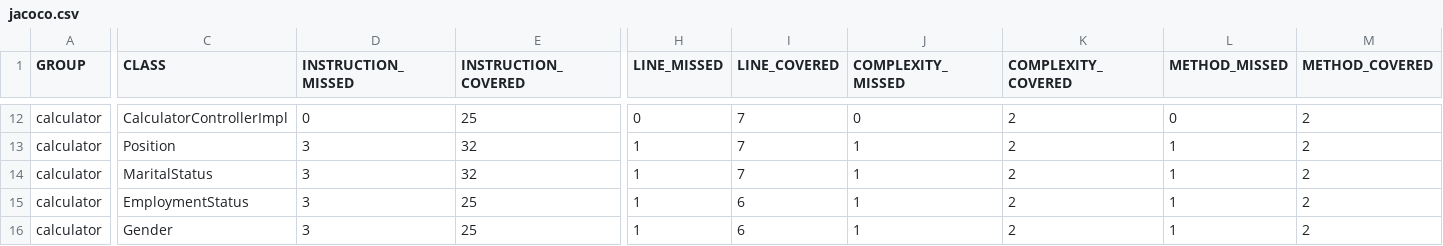
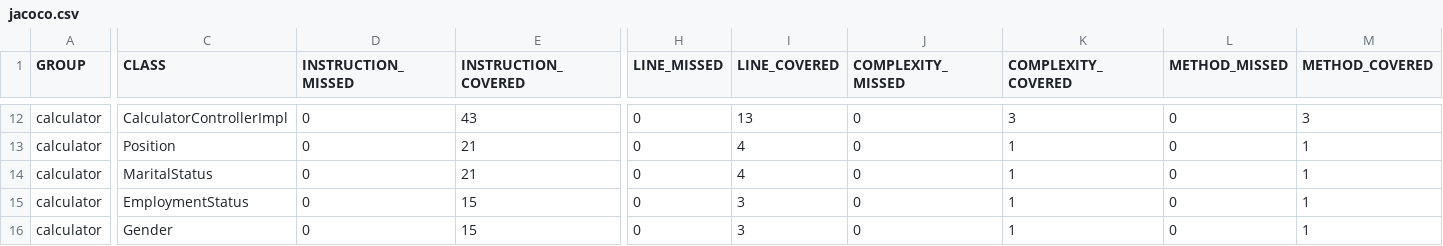
Before and after one commit to daryagozenko/Credit_bank_project, a CSV file: CalculatorMS/target/site/jacoco/jacoco.csv, drawn as a sheet; only a part is shown, gaps mark what is left out; the diff covers the shown part only; the diff names each change by its address in the sheet, - before the commit and + after, or states it on an @@ line.

```diff
--- a/CalculatorMS/target/site/jacoco/jacoco.csv
+++ b/CalculatorMS/target/site/jacoco/jacoco.csv
-E12 (INSTRUCTION_COVERED): 25
+E12 (INSTRUCTION_COVERED): 43
-I12 (LINE_COVERED): 7
+I12 (LINE_COVERED): 13
-K12 (COMPLEXITY_COVERED): 2
+K12 (COMPLEXITY_COVERED): 3
-M12 (METHOD_COVERED): 2
+M12 (METHOD_COVERED): 3
-D13:D16 (INSTRUCTION_MISSED): 3
+D13:D16 (INSTRUCTION_MISSED): 0
-E13:E14 (INSTRUCTION_COVERED): 32
+E13:E14 (INSTRUCTION_COVERED): 21
-H13:H16 (LINE_MISSED): 1
+H13:H16 (LINE_MISSED): 0
-I13:I14 (LINE_COVERED): 7
+I13:I14 (LINE_COVERED): 4
-J13:J16 (COMPLEXITY_MISSED): 1
+J13:J16 (COMPLEXITY_MISSED): 0
-K13:K16 (COMPLEXITY_COVERED): 2
+K13:K16 (COMPLEXITY_COVERED): 1
-L13:L16 (METHOD_MISSED): 1
+L13:L16 (METHOD_MISSED): 0
-M13:M16 (METHOD_COVERED): 2
+M13:M16 (METHOD_COVERED): 1
-E15:E16 (INSTRUCTION_COVERED): 25
+E15:E16 (INSTRUCTION_COVERED): 15
-I15:I16 (LINE_COVERED): 6
+I15:I16 (LINE_COVERED): 3
```
Also changed, not shown: 1 added row, 1 removed row and 30 edited cells elsewhere in this file, 49 other files.
